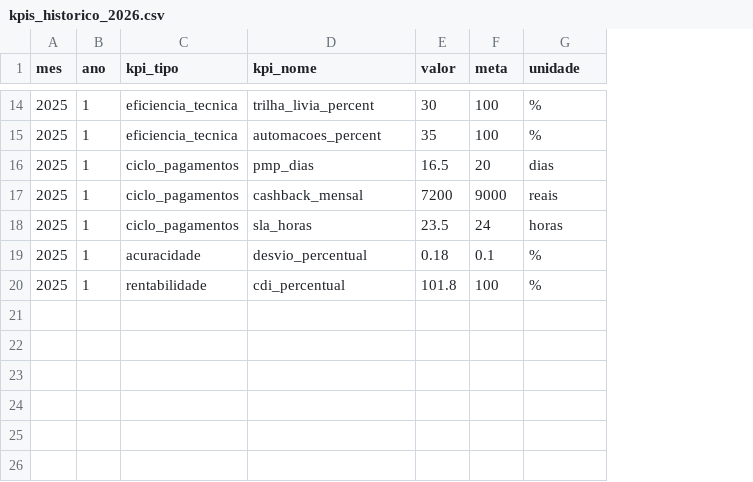
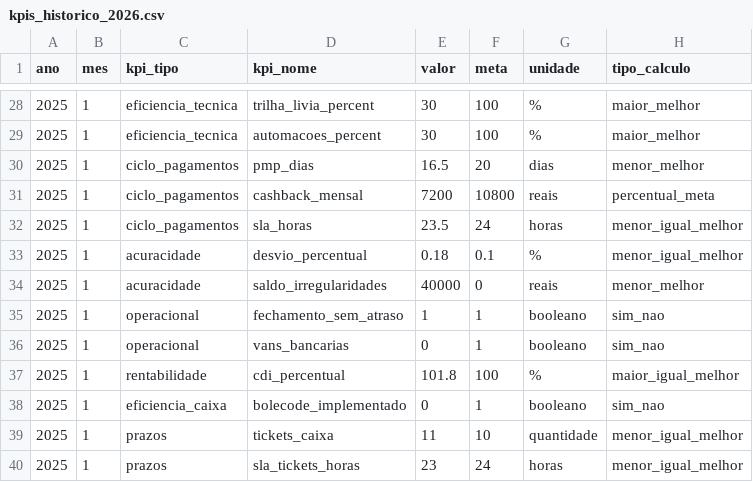
Before and after one commit to jomacrist0/Book-Financeiro, a CSV file: data/kpis_historico_2026.csv, drawn as a sheet; only a part is shown, gaps mark what is left out; addresses are those after the commit; the diff covers the shown part only; the diff names each change by its address in the sheet, - before the commit and + after, or states it on an @@ line.

Commit message:
Refactor: Nova estrutura de dados com lógicas corretas de cálculo
- Migrado de Excel para CSV
- Adicionado tipo_indicador e tipo_calculo
- PMP: menor_melhor (aumentar prazo é o objetivo)
- SLA/Desvio/Tickets: menor_igual_melhor (meta é limite máximo)
- Booleanos para Fechamento, Vans, Bolecode
- Filtros com opção 'Todos' para anos
- Gráficos lado a lado com indicação de lógica
- Documentação completa no README_ATUALIZACAO.md

```diff
--- a/data/kpis_historico_2026.csv
+++ b/data/kpis_historico_2026.csv
+column H (tipo_calculo), rows 28-33: maior_melhor | maior_melhor | menor_melhor | percentual_meta | menor_igual_melhor | menor_igual_melhor; row 37: maior_igual_melhor
-A1: mes
+A1: ano
-B1: ano
+B1: mes
-E29 (valor): 35
+E29 (valor): 30
-F31 (meta): 9000
+F31 (meta): 10800
+row 34: 2025 | 1 | acuracidade | saldo_irregularidades | 40000 | 0 | reais | menor_melhor
+row 35: 2025 | 1 | operacional | fechamento_sem_atraso | 1 | 1 | booleano | sim_nao
+row 36: 2025 | 1 | operacional | vans_bancarias | 0 | 1 | booleano | sim_nao
+row 38: 2025 | 1 | eficiencia_caixa | bolecode_implementado | 0 | 1 | booleano | sim_nao
+row 39: 2025 | 1 | prazos | tickets_caixa | 11 | 10 | quantidade | menor_igual_melhor
+row 40: 2025 | 1 | prazos | sla_tickets_horas | 23 | 24 | horas | menor_igual_melhor
```
Also changed, not shown: 15 added rows, 1 removed row and 14 edited cells elsewhere in this file, data/planejamento_estrategico_2026.csv, 4 other files.
